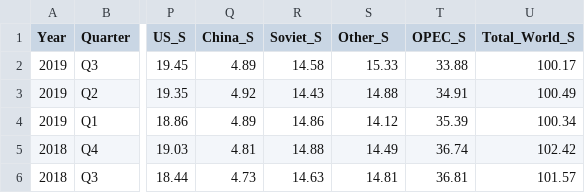
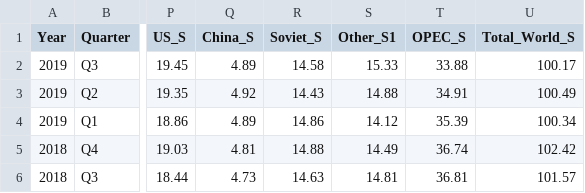
Before and after one commit to jonathanezeugo/Capstone_Project, a CSV file: static/data/Capstone_Data.csv, drawn as a sheet; only a part is shown, gaps mark what is left out; the diff names each change by its address in the sheet, - before the commit and + after, or states it on an @@ line.

Commit message:
Modified Capstone_Project Data Files

```diff
--- a/static/data/Capstone_Data.csv
+++ b/static/data/Capstone_Data.csv
-S1: Other_S
+S1: Other_S1
```
Also changed, not shown: 7 other files.
